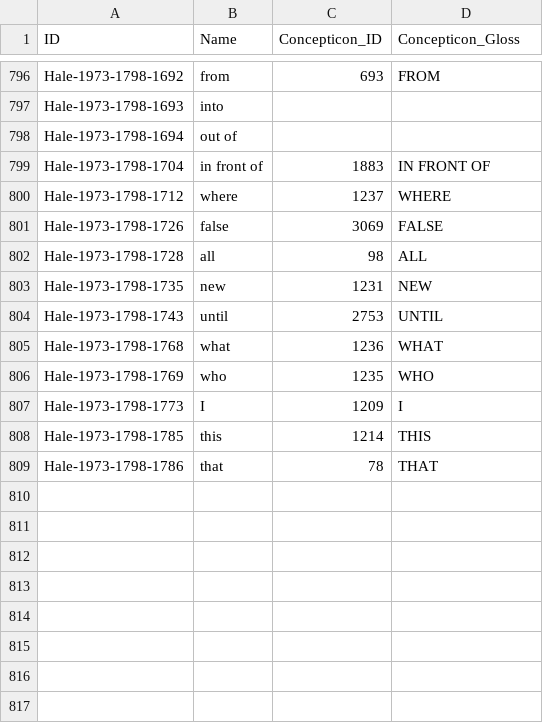
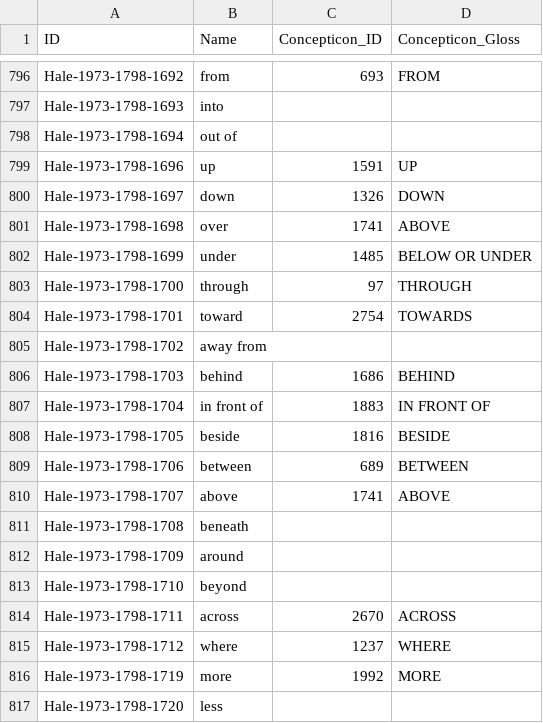
Before and after one commit to lexibank/halenepal, a CSV file: cldf/parameters.csv, drawn as a sheet; only a part is shown, gaps mark what is left out; the shorter side is filled out with more unchanged rows; the diff covers the shown part only.

Commit message:
update the data of hale

```diff
--- a/cldf/parameters.csv
+++ b/cldf/parameters.csv
@@ -798,3 +798,20 @@ Hale-1973-1798-1693,into,,
 Hale-1973-1798-1694,out of,,
+Hale-1973-1798-1696,up,1591,UP
+Hale-1973-1798-1697,down,1326,DOWN
+Hale-1973-1798-1698,over,1741,ABOVE
+Hale-1973-1798-1699,under,1485,BELOW OR UNDER
+Hale-1973-1798-1700,through,97,THROUGH
+Hale-1973-1798-1701,toward,2754,TOWARDS
+Hale-1973-1798-1702,away from,,
+Hale-1973-1798-1703,behind,1686,BEHIND
 Hale-1973-1798-1704,in front of,1883,IN FRONT OF
+Hale-1973-1798-1705,beside,1816,BESIDE
+Hale-1973-1798-1706,between,689,BETWEEN
+Hale-1973-1798-1707,above,1741,ABOVE
+Hale-1973-1798-1708,beneath,,
+Hale-1973-1798-1709,around,,
+Hale-1973-1798-1710,beyond,,
+Hale-1973-1798-1711,across,2670,ACROSS
 Hale-1973-1798-1712,where,1237,WHERE
+Hale-1973-1798-1719,more,1992,MORE
+Hale-1973-1798-1720,less,,
```
Also changed, not shown: 20 added rows and 1 removed row elsewhere in this file, etc/orthography.tsv, 8 other files.
